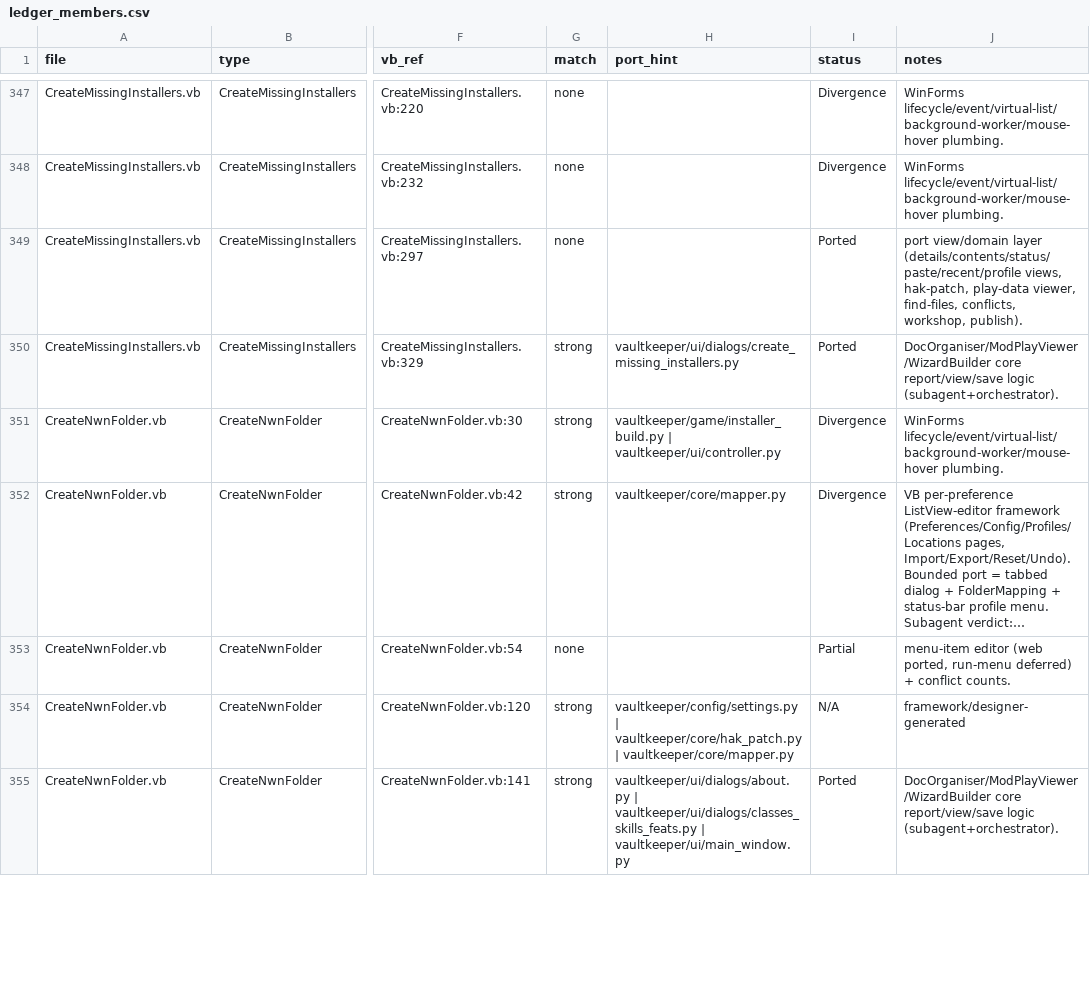
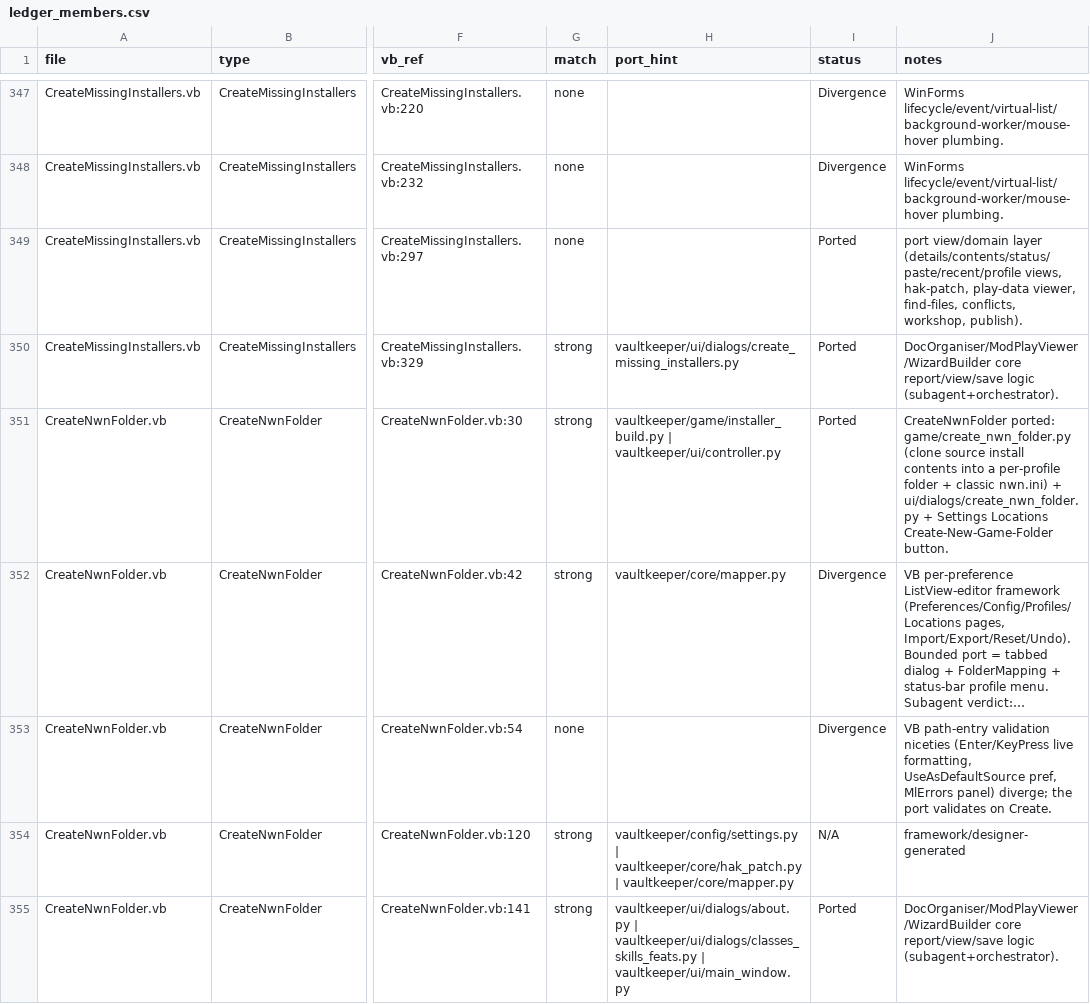
Before and after one commit to yabisiktir/vaultkeeper, a CSV file: docs/parity_audit/ledger_members.csv, drawn as a sheet; only a part is shown, gaps mark what is left out; long unchanged cells end in …; the diff covers the shown part only; the diff names each change by its address in the sheet, - before the commit and + after, or states it on an @@ line.

```diff
--- a/docs/parity_audit/ledger_members.csv
+++ b/docs/parity_audit/ledger_members.csv
-I351 (status): Divergence
+I351 (status): Ported
-J351 (notes): WinForms lifecycle/event/virtual-list/background-worker/mouse-hover plumbing.
+J351 (notes): CreateNwnFolder ported: game/create_nwn_folder.py (clone source install contents into a per-profile folder + classic nwn.ini) + ui/dialogs/create_nwn_folder.py + Settings Locations Create-New-Game-Folder button.
-I353 (status): Partial
+I353 (status): Divergence
-J353 (notes): menu-item editor (web ported, run-menu deferred) + conflict counts.
+J353 (notes): VB path-entry validation niceties (Enter/KeyPress live formatting, UseAsDefaultSource pref, MlErrors panel) diverge; the port validates on Create.
```
Also changed, not shown: 35 edited cells elsewhere in this file, docs/parity_audit/ledger_controls.csv, docs/parity_audit/ledger_handlers.csv, 8 other files.
